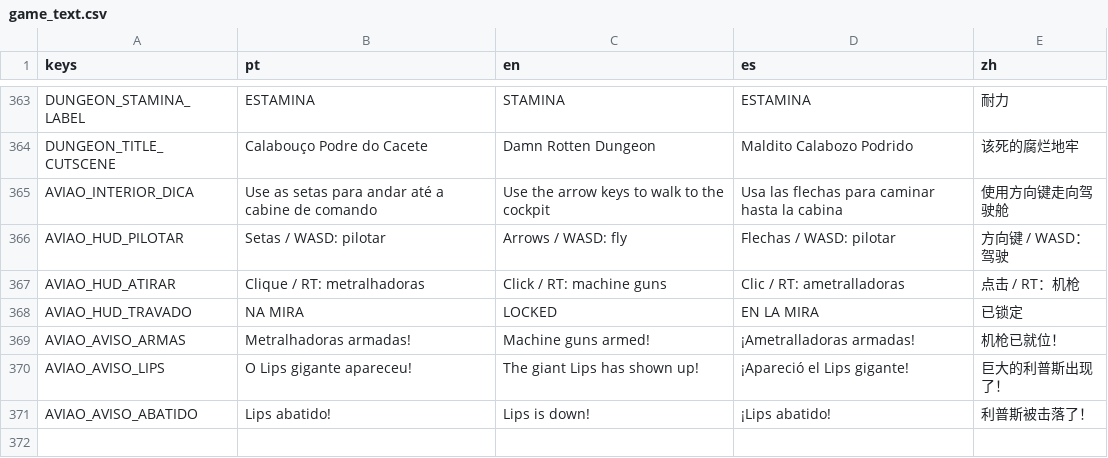
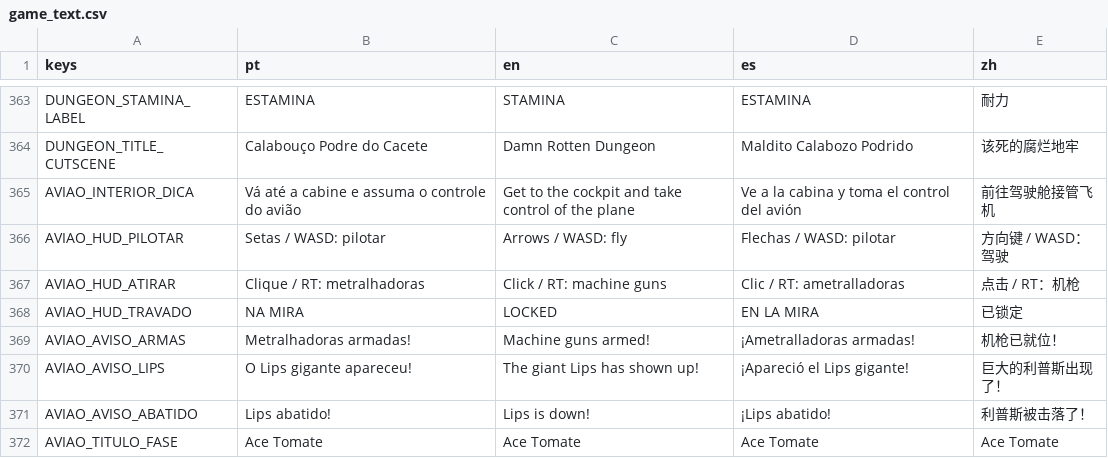
Before and after one commit to hileydson/As-Aventuras-de-Maycon-O-Resgate-do-Cabelo, a CSV file: translations/game_text.csv, drawn as a sheet; only a part is shown, gaps mark what is left out.

```diff
--- a/translations/game_text.csv
+++ b/translations/game_text.csv
@@ -396,3 +396,3 @@ DUNGEON_STAMINA_LABEL,ESTAMINA,STAMINA,ESTAMINA,耐力
 DUNGEON_TITLE_CUTSCENE,Calabouço Podre do Cacete,Damn Rotten Dungeon,Maldito Calabozo Podrido,该死的腐烂地牢
-AVIAO_INTERIOR_DICA,Use as setas para andar até a cabine de comando,Use the arrow keys to walk to the cockpit,Usa las flechas para caminar hasta la cabina,使用方向键走向驾驶舱
+AVIAO_INTERIOR_DICA,Vá até a cabine e assuma o controle do avião,Get to the cockpit and take control of the plane,Ve a la cabina y toma el control del avión,前往驾驶舱接管飞机
 AVIAO_HUD_PILOTAR,Setas / WASD: pilotar,Arrows / WASD: fly,Flechas / WASD: pilotar,方向键 / WASD：驾驶
@@ -403 +403,2 @@ AVIAO_AVISO_LIPS,O Lips gigante apareceu!,The giant Lips has shown up!,¡Apareci
 AVIAO_AVISO_ABATIDO,Lips abatido!,Lips is down!,¡Lips abatido!,利普斯被击落了！
+AVIAO_TITULO_FASE,Ace Tomate,Ace Tomate,Ace Tomate,Ace Tomate
```
Also changed, not shown: 21 other files.
